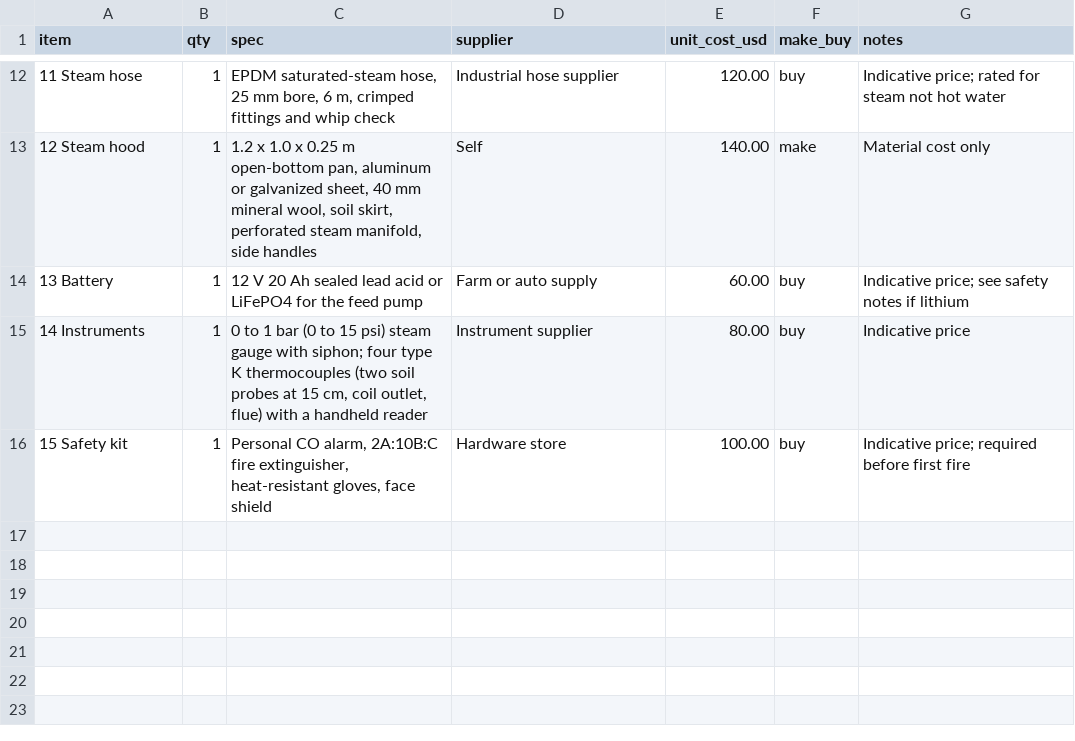
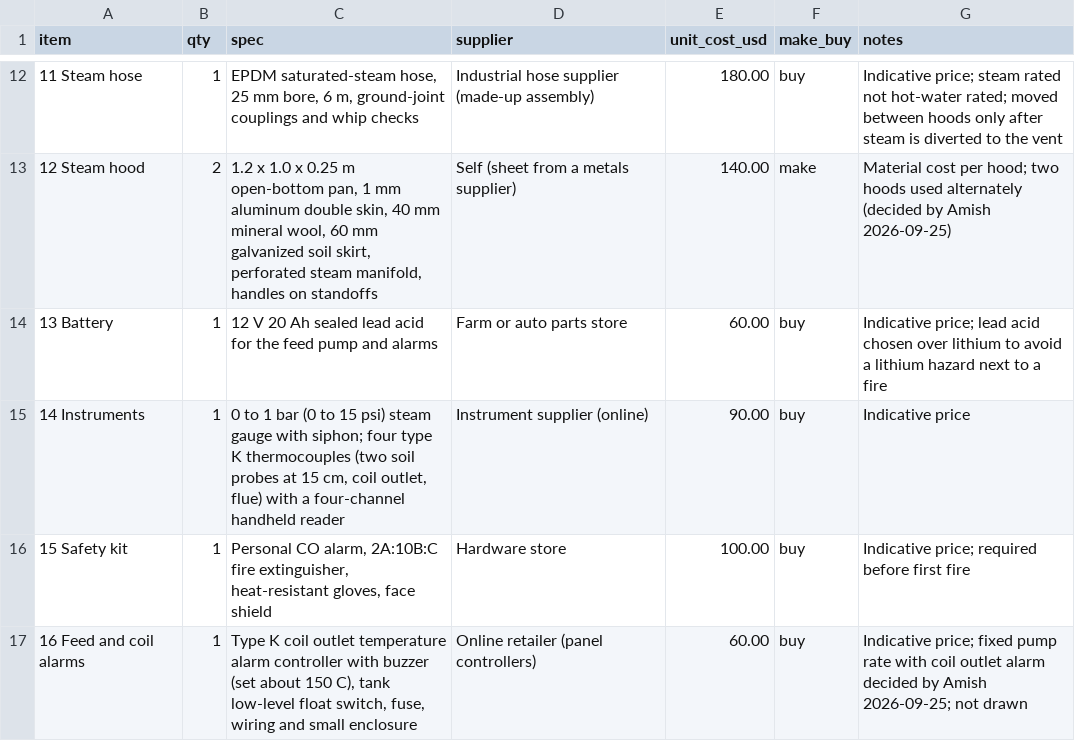
Before and after one commit to BoujeeEnjinia1701/steamroot, a CSV file: bom/bom.csv, drawn as a sheet; only a part is shown, gaps mark what is left out; the diff covers the shown part only.

```diff
--- a/bom/bom.csv
+++ b/bom/bom.csv
@@ -12,5 +12,6 @@ item,qty,spec,supplier,unit_cost_usd,make_buy,notes
-11 Steam hose,1,"EPDM saturated-steam hose, 25 mm bore, 6 m, crimped fittings and whip check",Industrial hose supplier,120.00,buy,Indicative price; rated for steam not hot water
-12 Steam hood,1,"1.2 x 1.0 x 0.25 m open-bottom pan, aluminum or galvanized sheet, 40 mm mineral wool, soil skirt, perforated steam manifold, side handles",Self,140.00,make,Material cost only
-13 Battery,1,"12 V 20 Ah sealed lead acid or LiFePO4 for the feed pump",Farm or auto supply,60.00,buy,Indicative price; see safety notes if lithium
-14 Instruments,1,"0 to 1 bar (0 to 15 psi) steam gauge with siphon; four type K thermocouples (two soil probes at 15 cm, coil outlet, flue) with a handheld reader",Instrument supplier,80.00,buy,Indicative price
+11 Steam hose,1,"EPDM saturated-steam hose, 25 mm bore, 6 m, ground-joint couplings and whip checks",Industrial hose supplier (made-up assembly),180.00,buy,Indicative price; steam rated not hot-water rated; moved between hoods only after steam is diverted to the vent
+12 Steam hood,2,"1.2 x 1.0 x 0.25 m open-bottom pan, 1 mm aluminum double skin, 40 mm mineral wool, 60 mm galvanized soil skirt, perforated steam manifold, handles on standoffs",Self (sheet from a metals supplier),140.00,make,Material cost per hood; two hoods used alternately (decided by Amish 2026-09-25)
+13 Battery,1,"12 V 20 Ah sealed lead acid for the feed pump and alarms",Farm or auto parts store,60.00,buy,Indicative price; lead acid chosen over lithium to avoid a lithium hazard next to a fire
+14 Instruments,1,"0 to 1 bar (0 to 15 psi) steam gauge with siphon; four type K thermocouples (two soil probes at 15 cm, coil outlet, flue) with a four-channel handheld reader",Instrument supplier (online),90.00,buy,Indicative price
 15 Safety kit,1,"Personal CO alarm, 2A:10B:C fire extinguisher, heat-resistant gloves, face shield",Hardware store,100.00,buy,Indicative price; required before first fire
+16 Feed and coil alarms,1,"Type K coil outlet temperature alarm controller with buzzer (set about 150 C), tank low-level float switch, fuse, wiring and small enclosure",Online retailer (panel controllers),60.00,buy,Indicative price; fixed pump rate with coil outlet alarm decided by Amish 2026-09-25; not drawn
```
Also changed, not shown: 30 edited cells elsewhere in this file, 42 other files.
